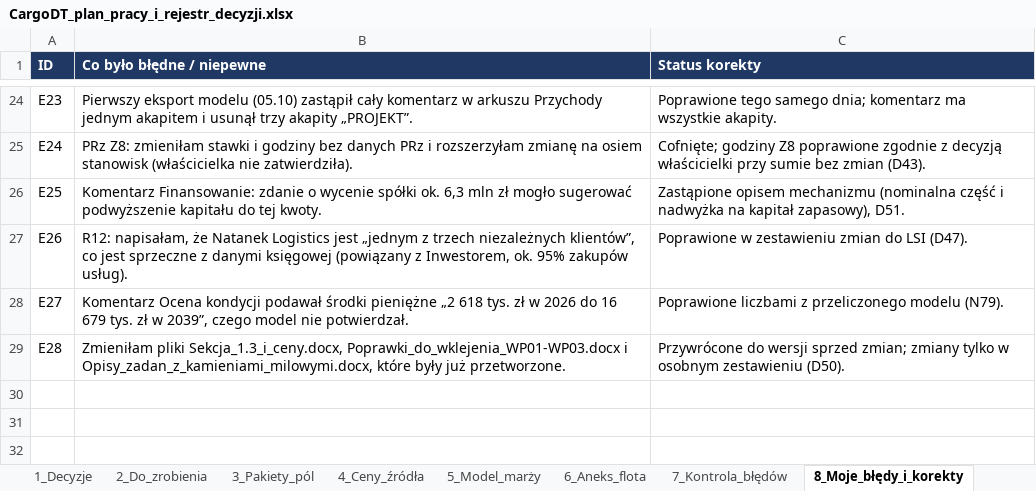
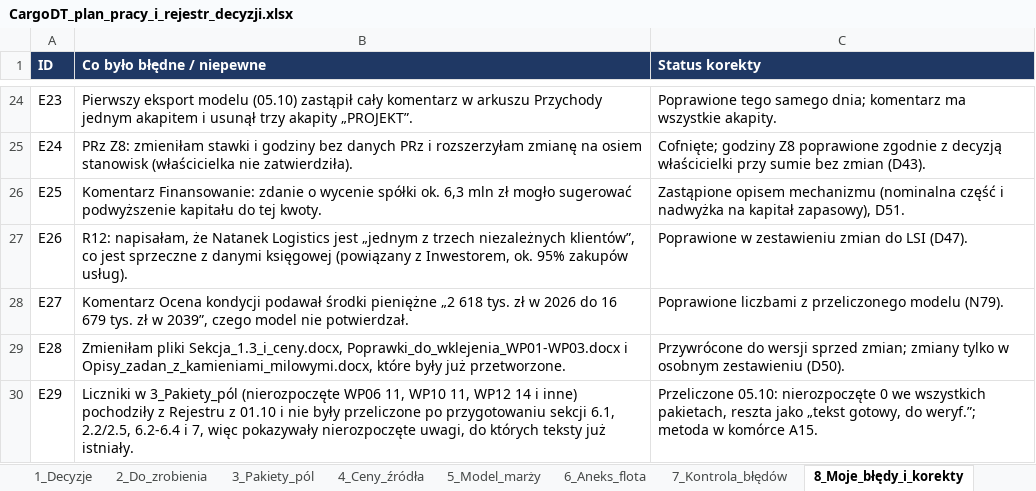
Before and after one commit to retajczyke/smart, an Excel workbook: CargoDT_plan_pracy_i_rejestr_decyzji.xlsx, sheet 8_Moje_błędy_i_korekty, drawn as a sheet; only a part is shown, gaps mark what is left out; values as stored, in another font and other column widths than the file's, no borders; the diff names each change by its address in the sheet, - before the commit and + after, or states it on an @@ line.

```diff
--- a/CargoDT_plan_pracy_i_rejestr_decyzji.xlsx (sheet 8_Moje_błędy_i_korekty)
+++ b/CargoDT_plan_pracy_i_rejestr_decyzji.xlsx (sheet 8_Moje_błędy_i_korekty)
+row 30: E29 | Liczniki w 3_Pakiety_pól (nierozpoczęte WP06 11, WP10 11, WP12 14 i inne) pochodziły z Rejestru z 01.10 i nie były przeliczone po przygotowaniu sekcji 6.1, 2.2/2.5, 6.2-6.4 i 7, więc pokazywały nierozpoczęte uwagi, do których teksty już istniały. | Przeliczone 05.10: nierozpoczęte 0 we wszystkich pakietach, reszta jako „tekst gotowy, do weryf.”; metoda w komórce A15.
```
Also changed, not shown: sheet 3_Pakiety_pól.
